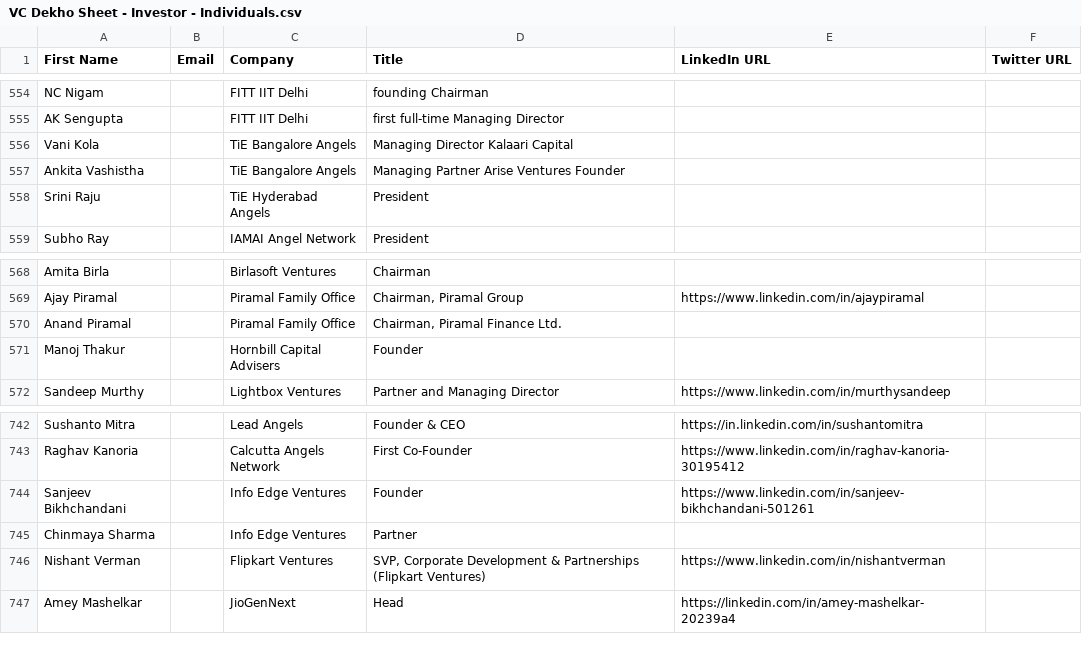
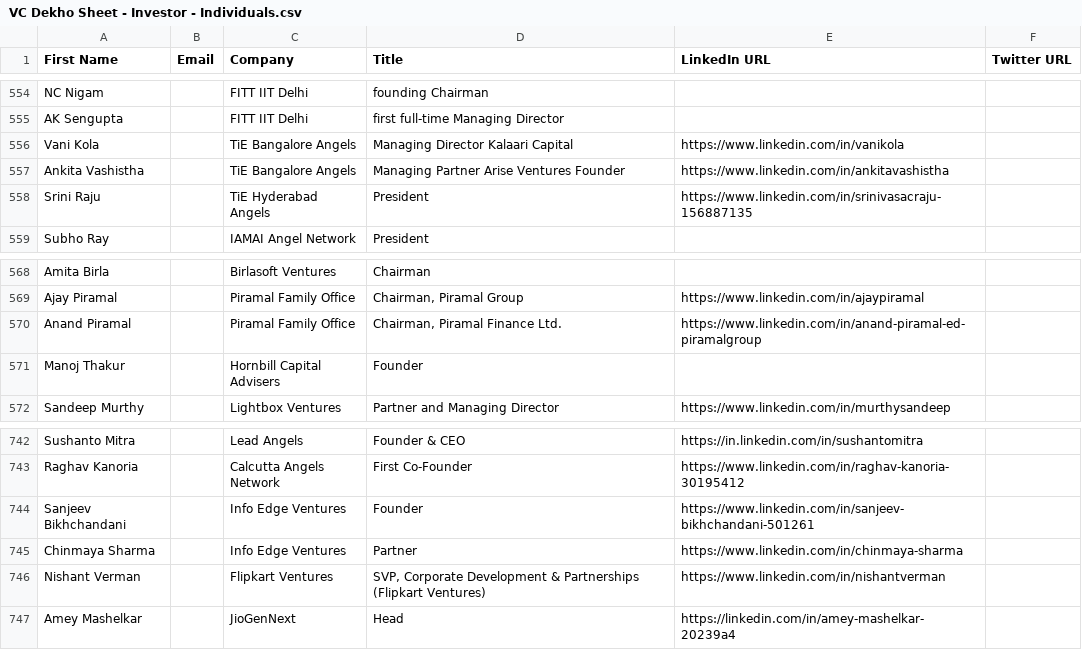
Before and after one commit to akshchhapolia/VCDekho, a CSV file: VC Dekho Sheet - Investor - Individuals.csv, drawn as a sheet; only a part is shown, gaps mark what is left out.

```diff
--- a/VC Dekho Sheet - Investor - Individuals.csv
+++ b/VC Dekho Sheet - Investor - Individuals.csv
@@ -555,5 +555,5 @@ NC Nigam,,FITT IIT Delhi,founding Chairman,,
 AK Sengupta,,FITT IIT Delhi,first full-time Managing Director,,
-Vani Kola,,TiE Bangalore Angels,Managing Director Kalaari Capital,,
-Ankita Vashistha,,TiE Bangalore Angels,Managing Partner Arise Ventures Founder,,
-Srini Raju,,TiE Hyderabad Angels,President,,
+Vani Kola,,TiE Bangalore Angels,Managing Director Kalaari Capital,https://www.linkedin.com/in/vanikola,
+Ankita Vashistha,,TiE Bangalore Angels,Managing Partner Arise Ventures Founder,https://www.linkedin.com/in/ankitavashistha,
+Srini Raju,,TiE Hyderabad Angels,President,https://www.linkedin.com/in/srinivasacraju-156887135,
 Subho Ray,,IAMAI Angel Network,President,,
@@ -569,3 +569,3 @@ Amita Birla,,Birlasoft Ventures,Chairman,,
 Ajay Piramal,,Piramal Family Office,"Chairman, Piramal Group",https://www.linkedin.com/in/ajaypiramal,
-Anand Piramal,,Piramal Family Office,"Chairman, Piramal Finance Ltd.",,
+Anand Piramal,,Piramal Family Office,"Chairman, Piramal Finance Ltd.",https://www.linkedin.com/in/anand-piramal-ed-piramalgroup,
 Manoj Thakur,,Hornbill Capital Advisers,Founder,,
@@ -744,3 +744,3 @@ Raghav Kanoria,,Calcutta Angels Network,First Co-Founder,https://www.linkedin.co
 Sanjeev Bikhchandani,,Info Edge Ventures,Founder,https://www.linkedin.com/in/sanjeev-bikhchandani-501261,
-Chinmaya Sharma,,Info Edge Ventures,Partner,,
+Chinmaya Sharma,,Info Edge Ventures,Partner,https://www.linkedin.com/in/chinmaya-sharma,
 Nishant Verman,,Flipkart Ventures,"SVP, Corporate Development & Partnerships (Flipkart Ventures)",https://www.linkedin.com/in/nishantverman,
```
Also changed, not shown: 2 other files.
